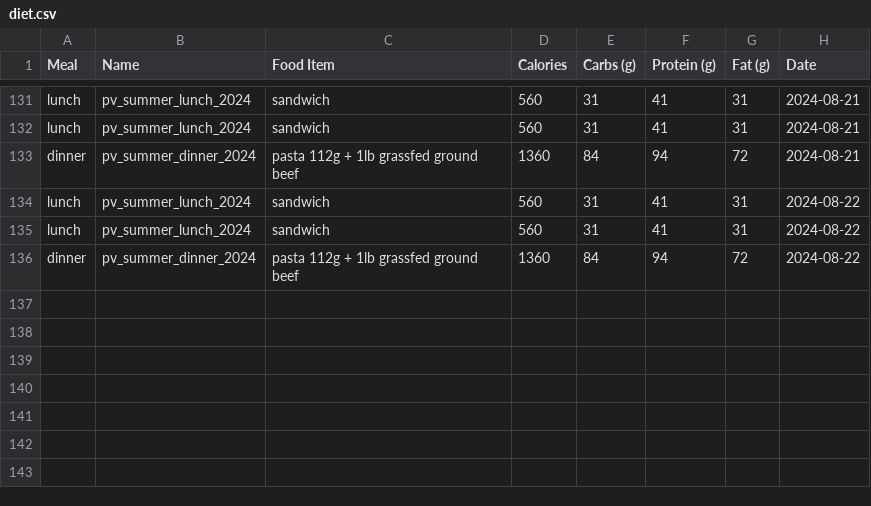
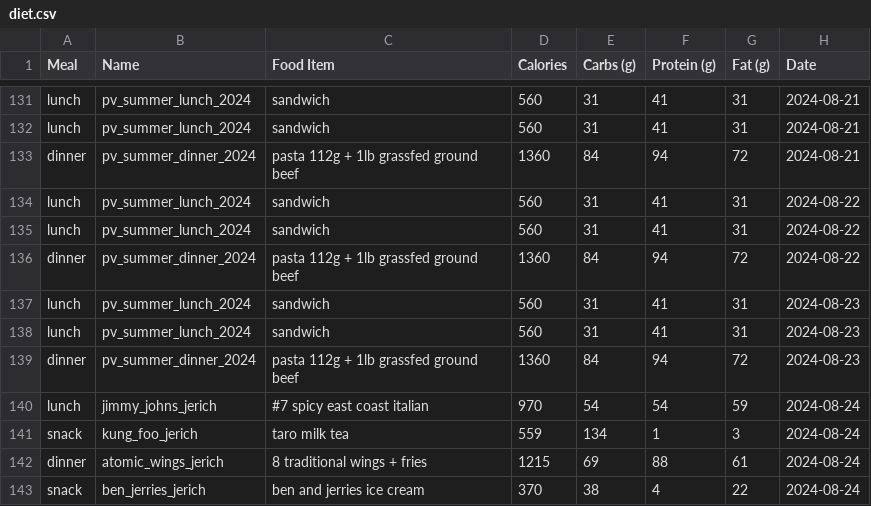
Before and after one commit to jerichlee2/aeren, a CSV file: csv/diet.csv, drawn as a sheet; only a part is shown, gaps mark what is left out; the diff names each change by its address in the sheet, - before the commit and + after, or states it on an @@ line.

```diff
--- a/csv/diet.csv
+++ b/csv/diet.csv
+row 137: lunch | pv_summer_lunch_2024 | sandwich | 560 | 31 | 41 | 31 | 2024-08-23
+row 138: lunch | pv_summer_lunch_2024 | sandwich | 560 | 31 | 41 | 31 | 2024-08-23
+row 139: dinner | pv_summer_dinner_2024 | pasta 112g + 1lb grassfed ground beef | 1360 | 84 | 94 | 72 | 2024-08-23
+row 140: lunch | jimmy_johns_jerich | #7 spicy east coast italian | 970 | 54 | 54 | 59 | 2024-08-24
+row 141: snack | kung_foo_jerich | taro milk tea | 559 | 134 | 1 | 3 | 2024-08-24
+row 142: dinner | atomic_wings_jerich | 8 traditional wings + fries | 1215 | 69 | 88 | 61 | 2024-08-24
+row 143: snack | ben_jerries_jerich | ben and jerries ice cream | 370 | 38 | 4 | 22 | 2024-08-24
```
Also changed, not shown: csv/books.csv, csv/lifting.csv, 3 other files.
